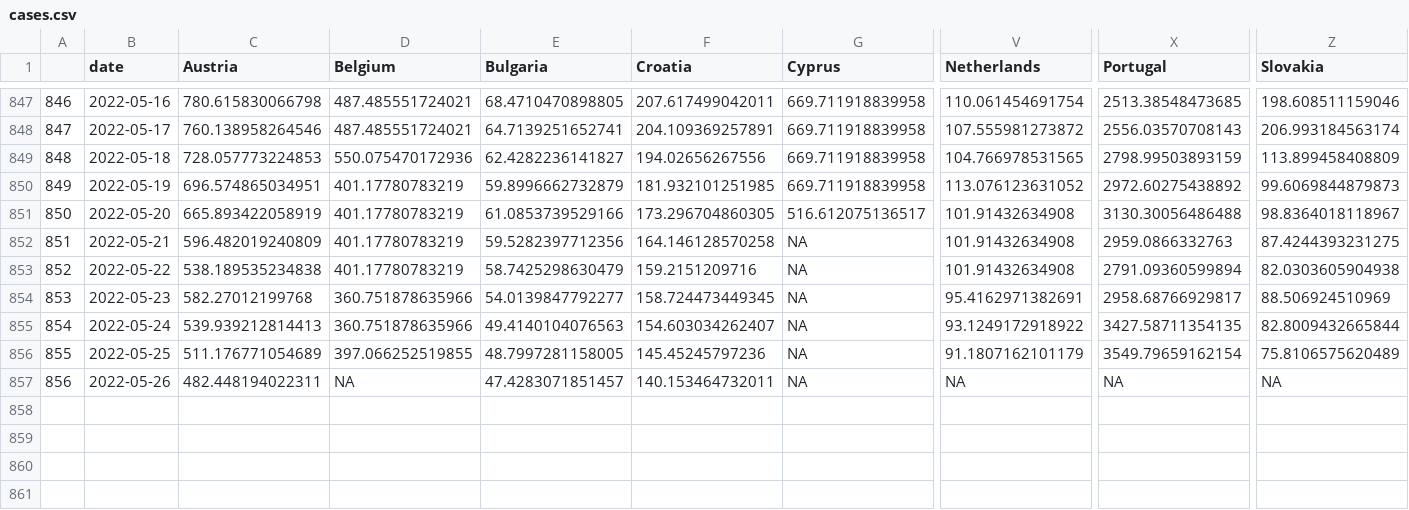
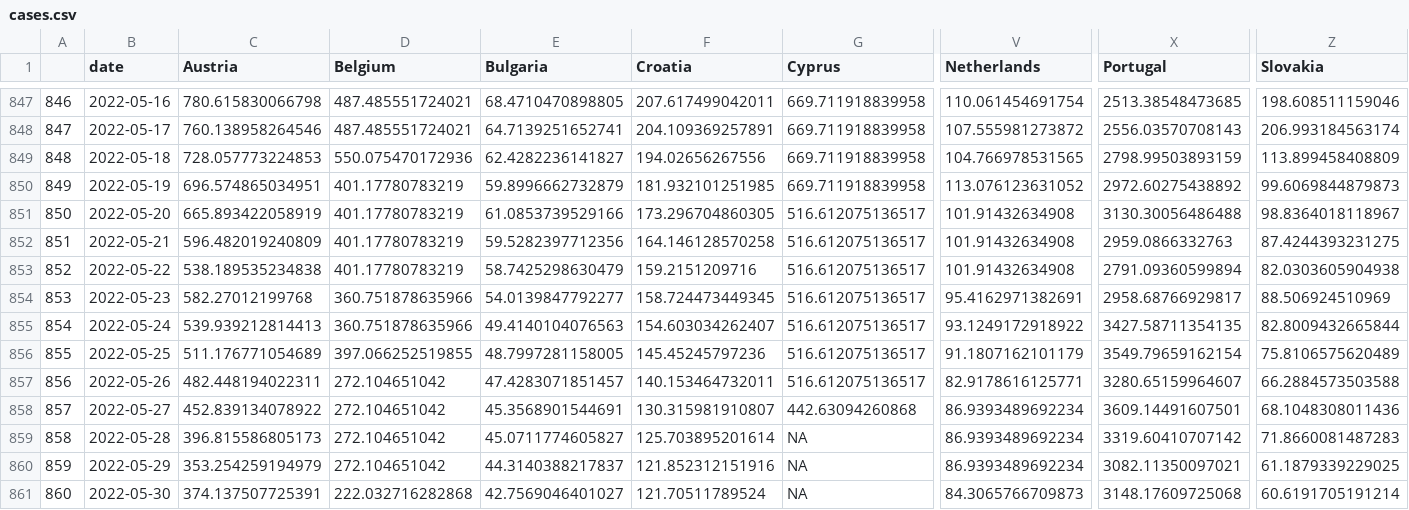
Before and after one commit to dfin-econ/dashboard, a CSV file: cases.csv, drawn as a sheet; only a part is shown, gaps mark what is left out; rows hold the shown columns only; the diff names each change by its address in the sheet, - before the commit and + after, or states it on an @@ line.

```diff
--- a/cases.csv
+++ b/cases.csv
-G852:G857 (Cyprus): NA
+G852:G857 (Cyprus): 516.612075136517
-D857 (Belgium): NA
+D857 (Belgium): 272.104651042
-V857 (Netherlands): NA
+V857 (Netherlands): 82.9178616125771
-X857 (Portugal): NA
+X857 (Portugal): 3280.65159964607
-Z857 (Slovakia): NA
+Z857 (Slovakia): 66.2884573503588
+row 858: 857 | 2022-05-27 | 452.839134078922 | 272.104651042 | 45.3568901544691 | 130.315981910807 | 442.63094260868 | 86.9393489692234 | 3609.14491607501 | 68.1048308011436
+row 859: 858 | 2022-05-28 | 396.815586805173 | 272.104651042 | 45.0711774605827 | 125.703895201614 | NA | 86.9393489692234 | 3319.60410707142 | 71.8660081487283
+row 860: 859 | 2022-05-29 | 353.254259194979 | 272.104651042 | 44.3140388217837 | 121.852312151916 | NA | 86.9393489692234 | 3082.11350097021 | 61.1879339229025
+row 861: 860 | 2022-05-30 | 374.137507725391 | 222.032716282868 | 42.7569046401027 | 121.70511789524 | NA | 84.3065766709873 | 3148.17609725068 | 60.6191705191214
```
Also changed, not shown: cumulcases.csv, 1 other file.
